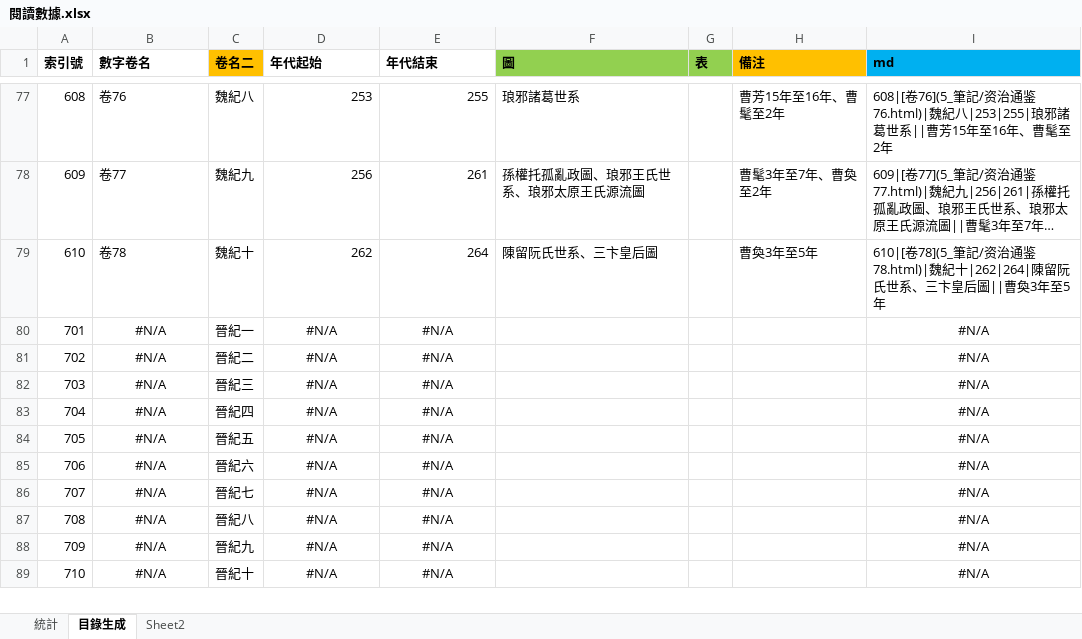
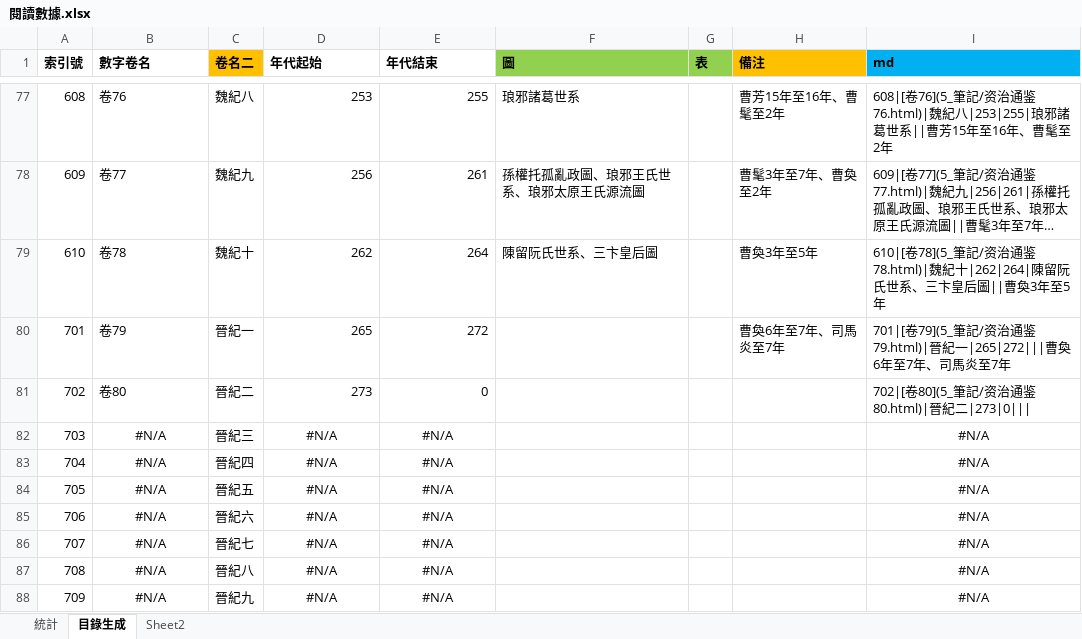
Before and after one commit to gamefang/zizhitongjian, an Excel workbook: 5_筆記/閱讀數據.xlsx, sheet 目錄生成, drawn as a sheet; only a part is shown, gaps mark what is left out; the shorter side is filled out with more unchanged rows; long unchanged cells end in …; values as stored, in another font and other column widths than the file's, no borders; the diff names each change by its address in the sheet, - before the commit and + after, or states it on an @@ line.

```diff
--- a/5_筆記/閱讀數據.xlsx (sheet 目錄生成)
+++ b/5_筆記/閱讀數據.xlsx (sheet 目錄生成)
-B80 (數字卷名): #N/A
+B80 (數字卷名): 卷79
-B80:B81 alignment: center
+B80:B81 alignment: left
-D80 (年代起始): #N/A
+D80 (年代起始): 265
-D80:E81 alignment: center
+D80:E81 alignment: right
-E80 (年代結束): #N/A
+E80 (年代結束): 272
-H80 (備注): (empty)
+H80 (備注): 曹奐6年至7年、司馬炎至7年
-I80 (md): #N/A
+I80 (md): 701|[卷79](5_筆記/资治通鉴79.html)|晉紀一|265|272|||曹奐6年至7年、司馬炎至7年
-I80:I81 alignment: center
+I80:I81 alignment: left
-B81 (數字卷名): #N/A
+B81 (數字卷名): 卷80
-D81 (年代起始): #N/A
+D81 (年代起始): 273
-E81 (年代結束): #N/A
+E81 (年代結束): 0
-I81 (md): #N/A
+I81 (md): 702|[卷80](5_筆記/资治通鉴80.html)|晉紀二|273|0|||
```
Also changed, not shown: sheet 統計, charts or pictures, 12 other files.
